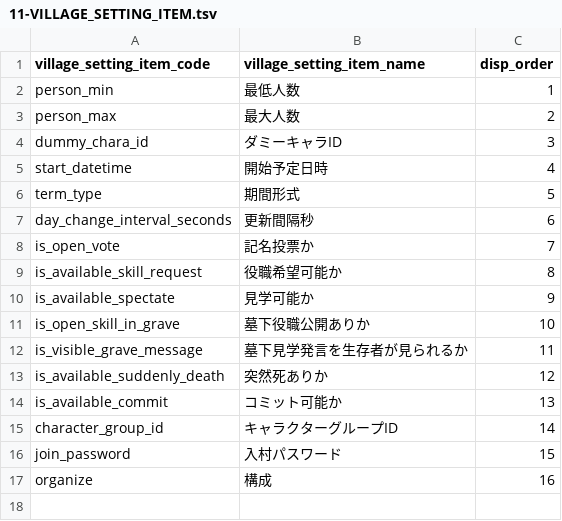
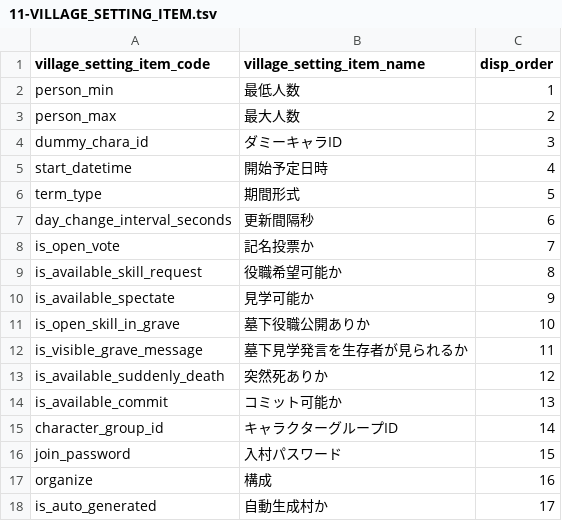
Before and after one commit to h-orito/howling-wolf-api, a TSV file: dbflute_wolf4busydb/playsql/data/common/tsv/UTF-8/11-VILLAGE_SETTING_ITEM.tsv, drawn as a sheet.

```diff
--- a/dbflute_wolf4busydb/playsql/data/common/tsv/UTF-8/11-VILLAGE_SETTING_ITEM.tsv
+++ b/dbflute_wolf4busydb/playsql/data/common/tsv/UTF-8/11-VILLAGE_SETTING_ITEM.tsv
@@ -17 +17,2 @@ join_password	入村パスワード	15
 organize	構成	16
+is_auto_generated	自動生成村か	17
```
Also changed, not shown: 15 other files.
